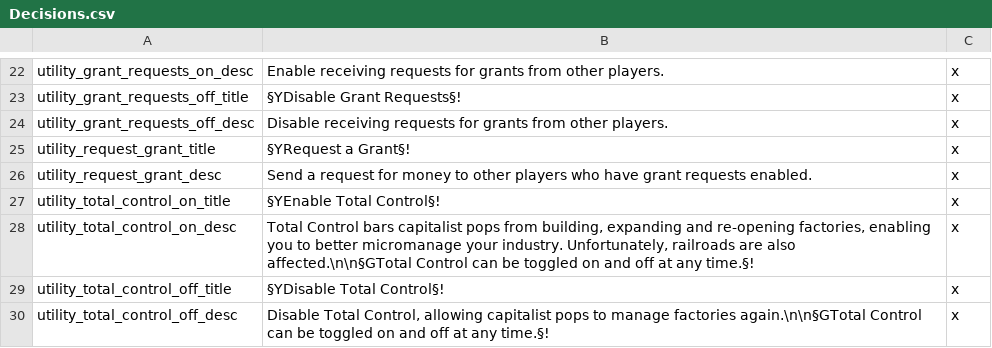
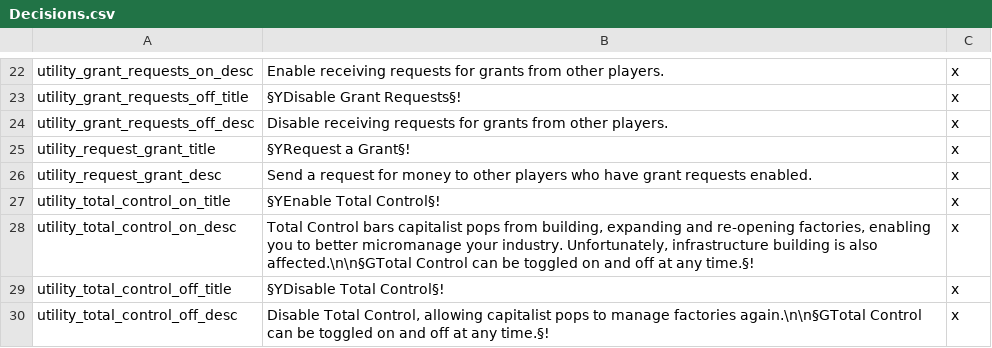
Before and after one commit to lilp123a/Victoria-Universalis-Fork, a CSV file: Victoria Universalis Fork/localisation/Decisions.csv, drawn as a sheet; only a part is shown, gaps mark what is left out.

Commit message:
Utility decisions work

```diff
--- a/Victoria Universalis Fork/localisation/Decisions.csv
+++ b/Victoria Universalis Fork/localisation/Decisions.csv
@@ -27,3 +27,3 @@ utility_request_grant_desc;Send a request for money to other players who have gr
 utility_total_control_on_title;§YEnable Total Control§!;x
-utility_total_control_on_desc;Total Control bars capitalist pops from building, expanding and re-opening factories, enabling you to better micromanage your industry. Unfortunately, railroads are also affected.\n\n§GTotal Control can be toggled on and off at any time.§!;x
+utility_total_control_on_desc;Total Control bars capitalist pops from building, expanding and re-opening factories, enabling you to better micromanage your industry. Unfortunately, infrastructure building is also affected.\n\n§GTotal Control can be toggled on and off at any time.§!;x
 utility_total_control_off_title;§YDisable Total Control§!;x
```
Also changed, not shown: 9 other files.
